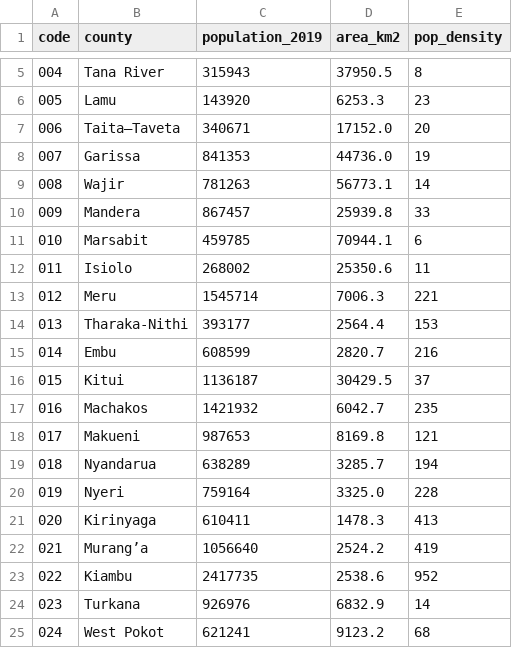
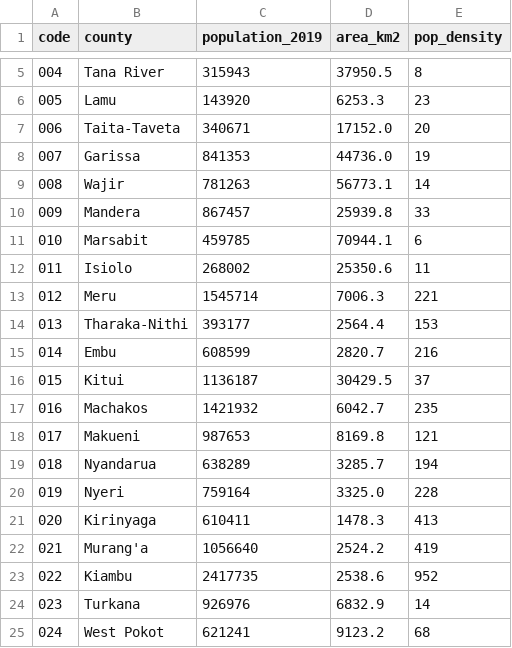
Before and after one commit to JoyMalinda/SerikaliMap-Backend, a CSV file: data/kenyan_counties.csv, drawn as a sheet; only a part is shown, gaps mark what is left out.

Commit message:
normalization of some county names

```diff
--- a/data/kenyan_counties.csv
+++ b/data/kenyan_counties.csv
@@ -6,3 +6,3 @@
 005,Lamu,143920,6253.3,23
-006,Taita–Taveta,340671,17152.0,20
+006,Taita-Taveta,340671,17152.0,20
 007,Garissa,841353,44736.0,19
@@ -21,3 +21,3 @@
 020,Kirinyaga,610411,1478.3,413
-021,Murang’a,1056640,2524.2,419
+021,Murang'a,1056640,2524.2,419
 022,Kiambu,2417735,2538.6,952
```
Also changed, not shown: 1 other file.
